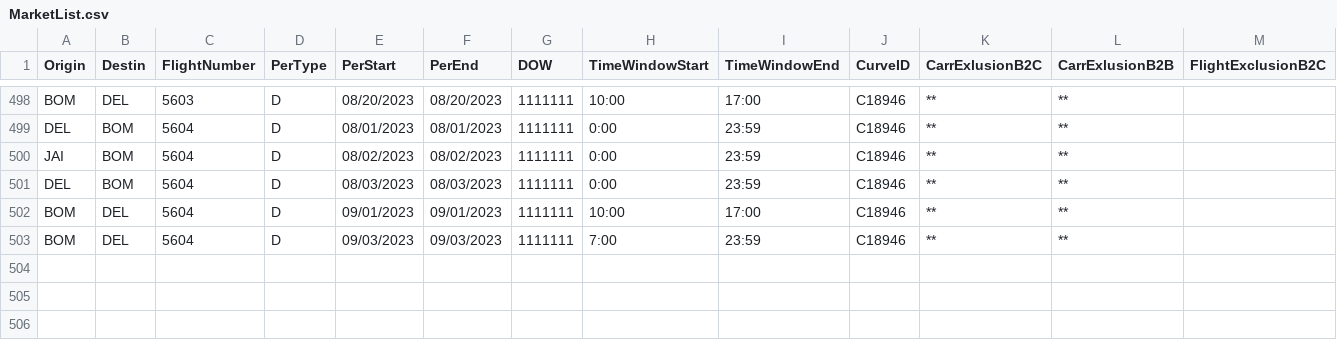
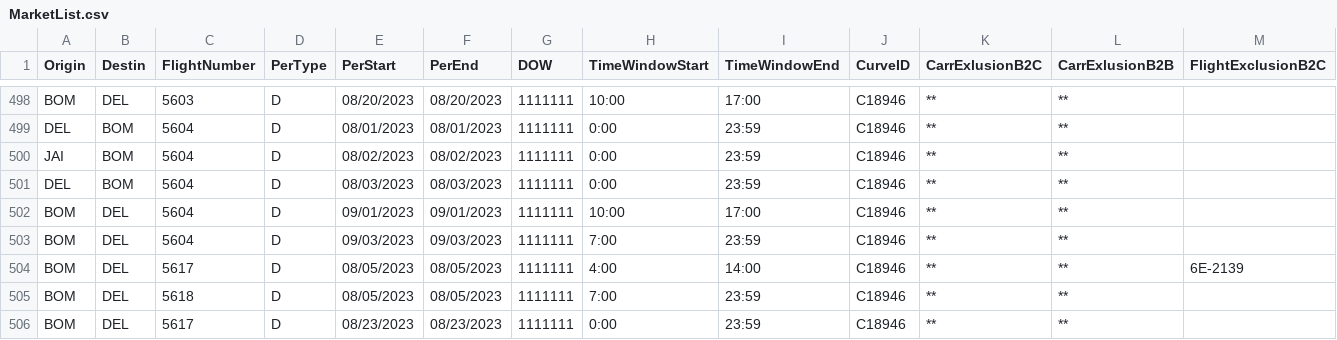
Before and after one commit to vivekbolla123/rm-allocation-serverless-funcs, a CSV file: QPDynamicAllocation/testcases/input/MarketList.csv, drawn as a sheet; only a part is shown, gaps mark what is left out; rows hold the shown columns only; the diff names each change by its address in the sheet, - before the commit and + after, or states it on an @@ line.

```diff
--- a/QPDynamicAllocation/testcases/input/MarketList.csv
+++ b/QPDynamicAllocation/testcases/input/MarketList.csv
+row 504: BOM | DEL | 5617 | D | 08/05/2023 | 08/05/2023 | 1111111 | 4:00 | 14:00 | C18946 | ** | ** | 6E-2139
+row 505: BOM | DEL | 5618 | D | 08/05/2023 | 08/05/2023 | 1111111 | 7:00 | 23:59 | C18946 | ** | **
+row 506: BOM | DEL | 5617 | D | 08/23/2023 | 08/23/2023 | 1111111 | 0:00 | 23:59 | C18946 | ** | **
```
Also changed, not shown: QPDynamicAllocation/testcases/input/Bookload.csv, QPDynamicAllocation/testcases/input/booking_fare_data.csv, 1 other file.
